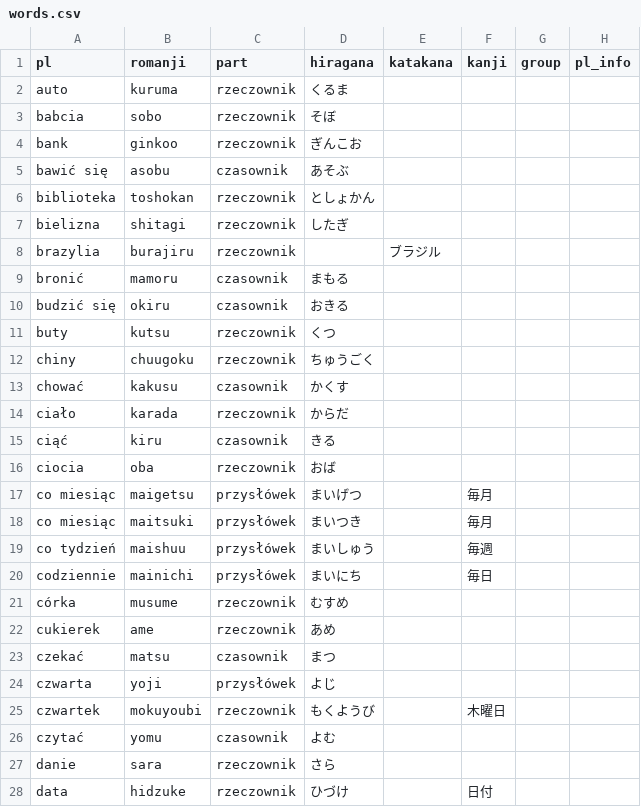
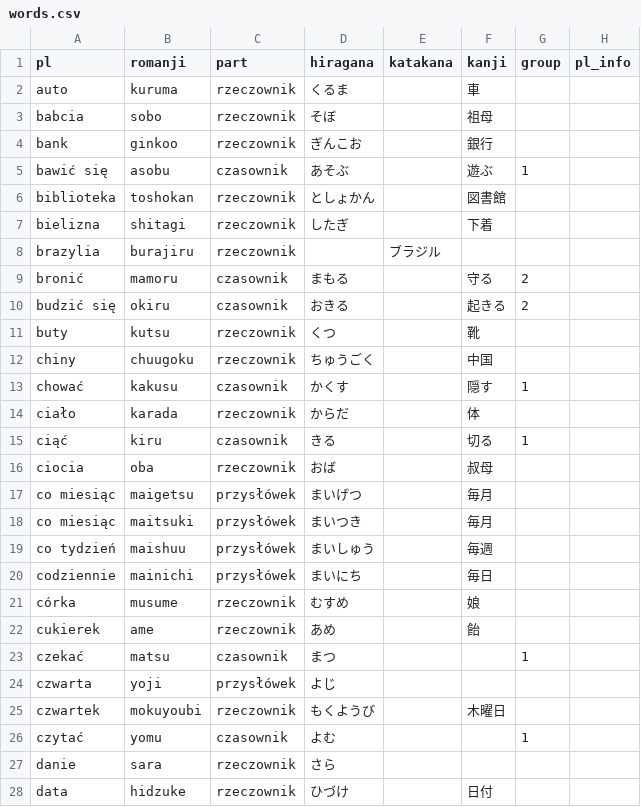
Before and after one commit to Koziolek/j-words, a CSV file: public/words.csv, drawn as a sheet; only a part is shown; the diff covers the shown part only.

```diff
--- a/public/words.csv
+++ b/public/words.csv
@@ -1,17 +1,17 @@
 pl,romanji,part,hiragana,katakana,kanji,group,pl_info
-auto,kuruma,rzeczownik,くるま,,,,
-babcia,sobo,rzeczownik,そぼ,,,,
-bank,ginkoo,rzeczownik,ぎんこお,,,,
-bawić się,asobu,czasownik,あそぶ,,,,
-biblioteka,toshokan,rzeczownik,としょかん,,,,
-bielizna,shitagi,rzeczownik,したぎ,,,,
+auto,kuruma,rzeczownik,くるま,,車,,
+babcia,sobo,rzeczownik,そぼ,,祖母,,
+bank,ginkoo,rzeczownik,ぎんこお,,銀行,,
+bawić się,asobu,czasownik,あそぶ,,遊ぶ,1,
+biblioteka,toshokan,rzeczownik,としょかん,,図書館,,
+bielizna,shitagi,rzeczownik,したぎ,,下着,,
 brazylia,burajiru,rzeczownik,,ブラジル,,,
-bronić,mamoru,czasownik,まもる,,,,
-budzić się,okiru,czasownik,おきる,,,,
-buty,kutsu,rzeczownik,くつ,,,,
-chiny,chuugoku,rzeczownik,ちゅうごく,,,,
-chować,kakusu,czasownik,かくす,,,,
-ciało,karada,rzeczownik,からだ,,,,
-ciąć,kiru,czasownik,きる,,,,
-ciocia,oba,rzeczownik,おば,,,,
+bronić,mamoru,czasownik,まもる,,守る,2,
+budzić się,okiru,czasownik,おきる,,起きる,2,
+buty,kutsu,rzeczownik,くつ,,靴,,
+chiny,chuugoku,rzeczownik,ちゅうごく,,中国,,
+chować,kakusu,czasownik,かくす,,隠す,1,
+ciało,karada,rzeczownik,からだ,,体,,
+ciąć,kiru,czasownik,きる,,切る,1,
+ciocia,oba,rzeczownik,おば,,叔母,,
 co miesiąc,maigetsu,przysłówek,まいげつ,,毎月,,
@@ -20,8 +20,8 @@ co tydzień,maishuu,przysłówek,まいしゅう,,毎週,,
 codziennie,mainichi,przysłówek,まいにち,,毎日,,
-córka,musume,rzeczownik,むすめ,,,,
-cukierek,ame,rzeczownik,あめ,,,,
-czekać,matsu,czasownik,まつ,,,,
+córka,musume,rzeczownik,むすめ,,娘,,
+cukierek,ame,rzeczownik,あめ,,飴,,
+czekać,matsu,czasownik,まつ,,,1,
 czwarta,yoji,przysłówek,よじ,,,,
 czwartek,mokuyoubi,rzeczownik,もくようび,,木曜日,,
-czytać,yomu,czasownik,よむ,,,,
+czytać,yomu,czasownik,よむ,,,1,
 danie,sara,rzeczownik,さら,,,,
```
Also changed, not shown: 38 edited cells elsewhere in this file, 25 other files.
